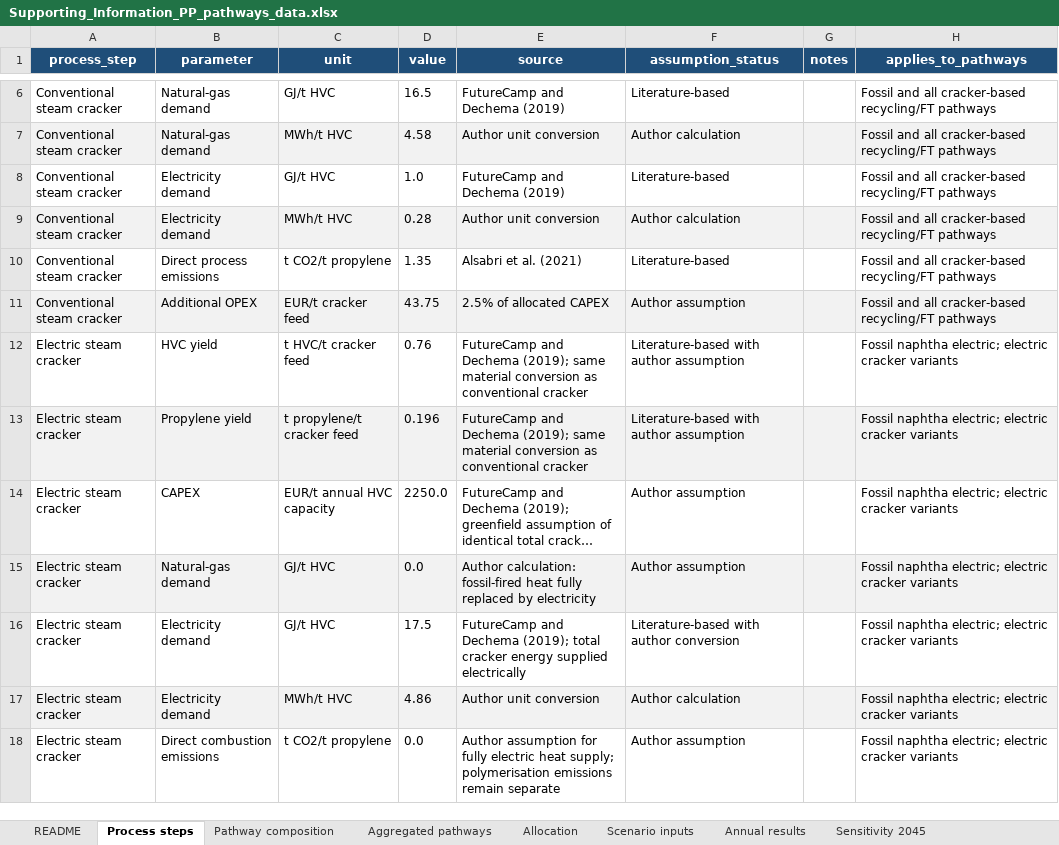
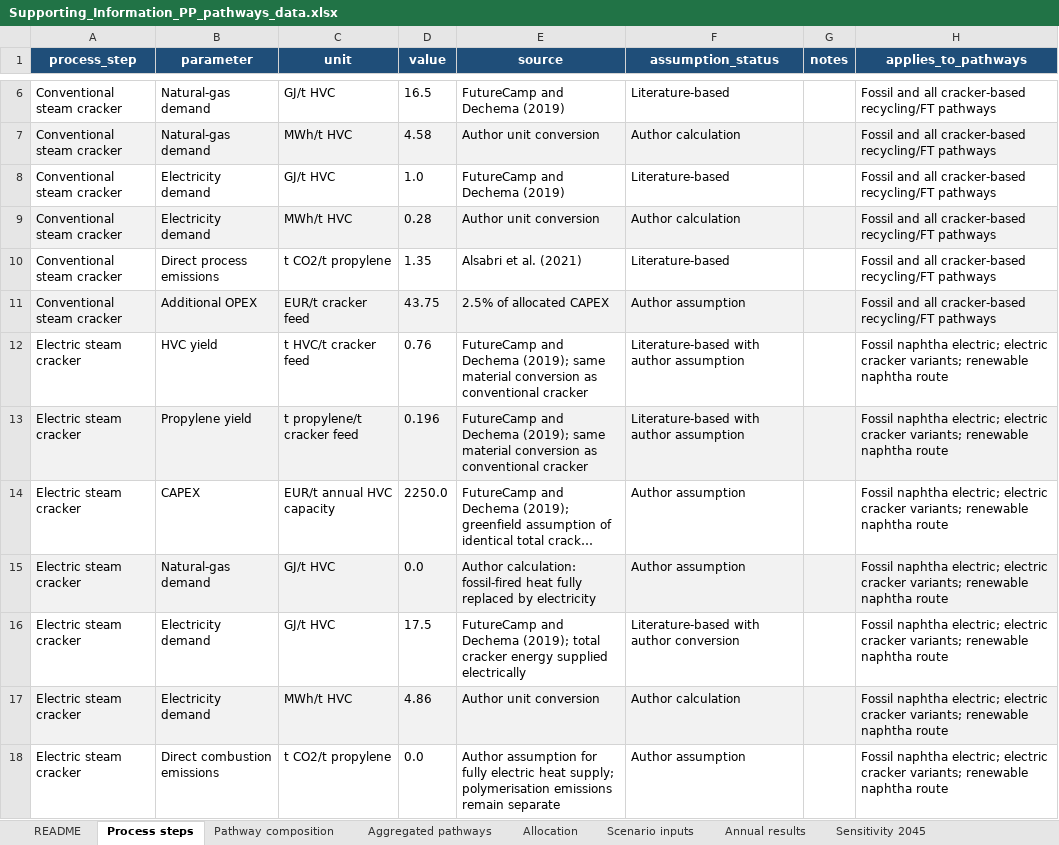
Before and after one commit to RobertMae/CaCoCa-IREES-fork, an Excel workbook: _Supporting Information/Supporting_Information_PP_pathways_data.xlsx, sheet Process steps, drawn as a sheet; only a part is shown, gaps mark what is left out; long unchanged cells end in …; values as stored, in another font and other column widths than the file's, no borders; table styles not drawn; the diff covers the shown part only; the diff names each change by its address in the sheet, - before the commit and + after, or states it on an @@ line.

```diff
--- a/_Supporting Information/Supporting_Information_PP_pathways_data.xlsx (sheet Process steps)
+++ b/_Supporting Information/Supporting_Information_PP_pathways_data.xlsx (sheet Process steps)
-H12:H18 (applies_to_pathways): …electric cracker variants
+H12:H18 (applies_to_pathways): …electric cracker variants; renewable naphtha route
```
Also changed, not shown: 11 added rows, 13 removed rows and 3 edited cells elsewhere in this sheet, sheet Annual results, sheet Aggregation calculations, sheet Scenario inputs, sheet Sensitivity 2045, sheet Aggregated pathways, sheet Pathway composition, 3 more sheets, 1 other file.
